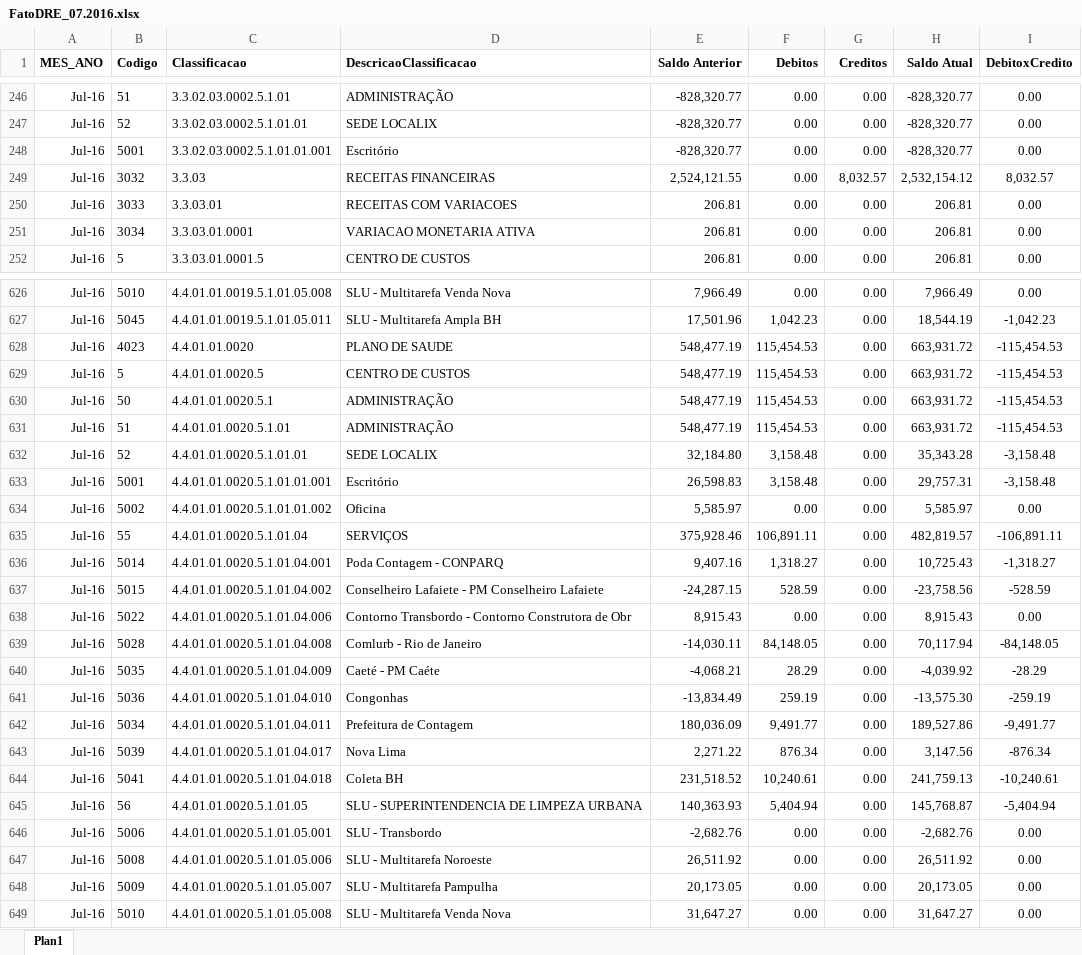
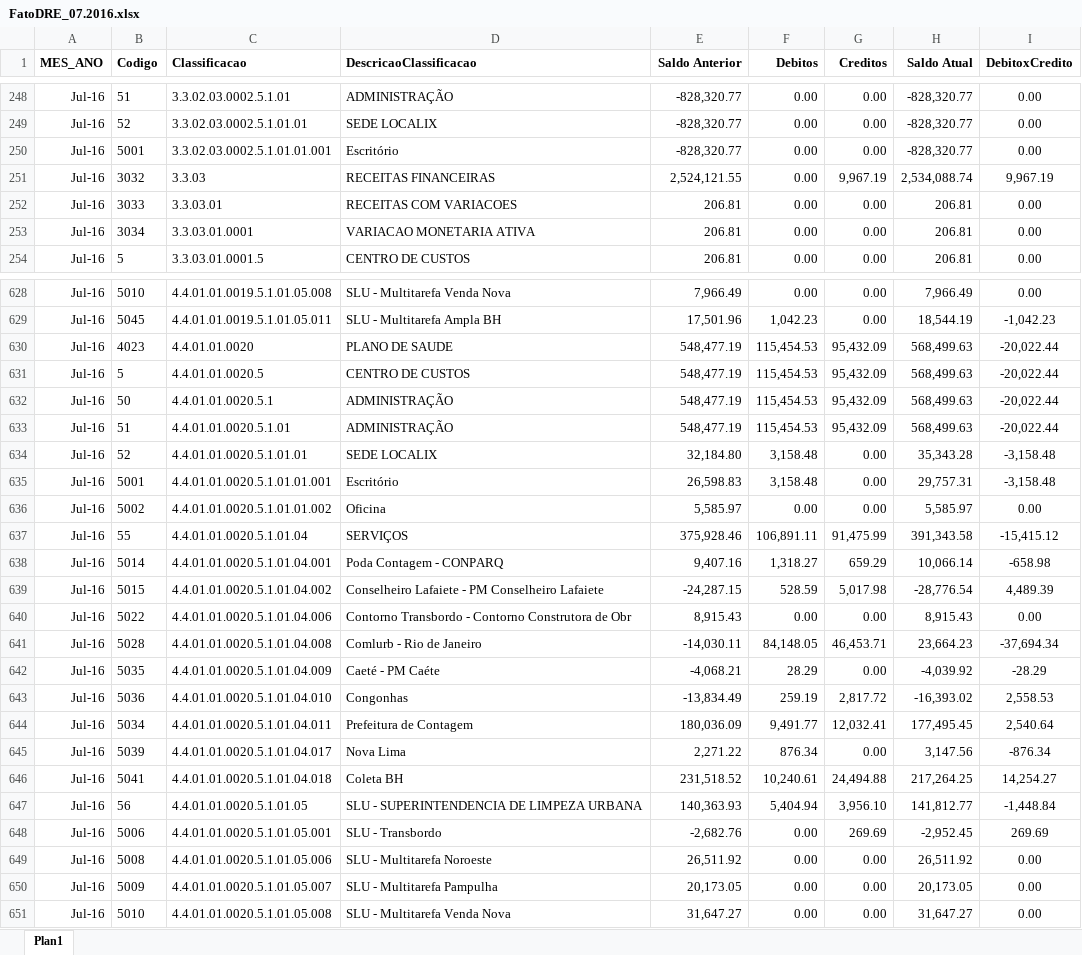
Before and after one commit to paulosolid/LocalixProject, an Excel workbook: Files Data Source/FatoDRE_07.2016.xlsx, sheet Plan1, drawn as a sheet; only a part is shown, gaps mark what is left out; values as stored, in another font and other column widths than the file's, no borders; addresses are those after the commit; the diff covers the shown part only; the diff names each change by its address in the sheet, - before the commit and + after, or states it on an @@ line.

```diff
--- a/Files Data Source/FatoDRE_07.2016.xlsx (sheet Plan1)
+++ b/Files Data Source/FatoDRE_07.2016.xlsx (sheet Plan1)
-G251 (Creditos): 8,032.57
+G251 (Creditos): 9,967.19
-H251 (Saldo Atual): 2,532,154.12
+H251 (Saldo Atual): 2,534,088.74
-I251 (DebitoxCredito): 8,032.57
+I251 (DebitoxCredito): 9,967.19
-G630:G633 (Creditos): 0.00
+G630:G633 (Creditos): 95,432.09
-H630:H633 (Saldo Atual): 663,931.72
+H630:H633 (Saldo Atual): 568,499.63
-I630:I633 (DebitoxCredito): -115,454.53
+I630:I633 (DebitoxCredito): -20,022.44
-G637 (Creditos): 0.00
+G637 (Creditos): 91,475.99
-H637 (Saldo Atual): 482,819.57
+H637 (Saldo Atual): 391,343.58
-I637 (DebitoxCredito): -106,891.11
+I637 (DebitoxCredito): -15,415.12
-G638 (Creditos): 0.00
+G638 (Creditos): 659.29
-H638 (Saldo Atual): 10,725.43
+H638 (Saldo Atual): 10,066.14
-I638 (DebitoxCredito): -1,318.27
+I638 (DebitoxCredito): -658.98
-G639 (Creditos): 0.00
+G639 (Creditos): 5,017.98
-H639 (Saldo Atual): -23,758.56
+H639 (Saldo Atual): -28,776.54
-I639 (DebitoxCredito): -528.59
+I639 (DebitoxCredito): 4,489.39
-G641 (Creditos): 0.00
+G641 (Creditos): 46,453.71
-H641 (Saldo Atual): 70,117.94
+H641 (Saldo Atual): 23,664.23
-I641 (DebitoxCredito): -84,148.05
+I641 (DebitoxCredito): -37,694.34
-G643 (Creditos): 0.00
+G643 (Creditos): 2,817.72
-H643 (Saldo Atual): -13,575.30
+H643 (Saldo Atual): -16,393.02
-I643 (DebitoxCredito): -259.19
+I643 (DebitoxCredito): 2,558.53
-G644 (Creditos): 0.00
+G644 (Creditos): 12,032.41
-H644 (Saldo Atual): 189,527.86
+H644 (Saldo Atual): 177,495.45
-I644 (DebitoxCredito): -9,491.77
+I644 (DebitoxCredito): 2,540.64
-G646 (Creditos): 0.00
+G646 (Creditos): 24,494.88
-H646 (Saldo Atual): 241,759.13
+H646 (Saldo Atual): 217,264.25
-I646 (DebitoxCredito): -10,240.61
+I646 (DebitoxCredito): 14,254.27
-G647 (Creditos): 0.00
+G647 (Creditos): 3,956.10
-H647 (Saldo Atual): 145,768.87
+H647 (Saldo Atual): 141,812.77
-I647 (DebitoxCredito): -5,404.94
+I647 (DebitoxCredito): -1,448.84
-G648 (Creditos): 0.00
+G648 (Creditos): 269.69
-H648 (Saldo Atual): -2,682.76
+H648 (Saldo Atual): -2,952.45
-I648 (DebitoxCredito): 0.00
+I648 (DebitoxCredito): 269.69
```
Also changed, not shown: 6 added rows and 1066 edited cells elsewhere in this sheet, formulas that keep their value, Files Data Source/FatoDRE_02.2015.xlsx, Files Data Source/FatoDRE_04.2016.xlsx, 32 other files.
